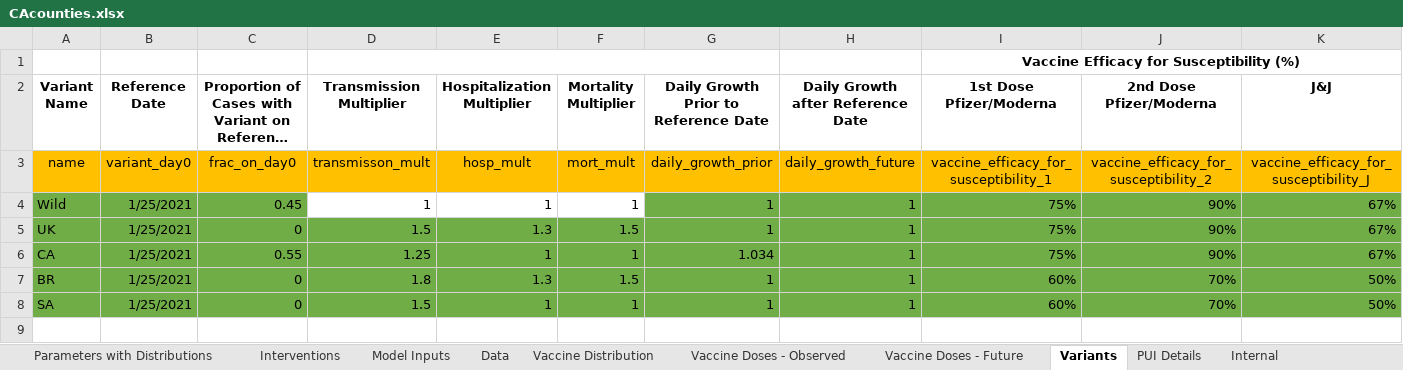
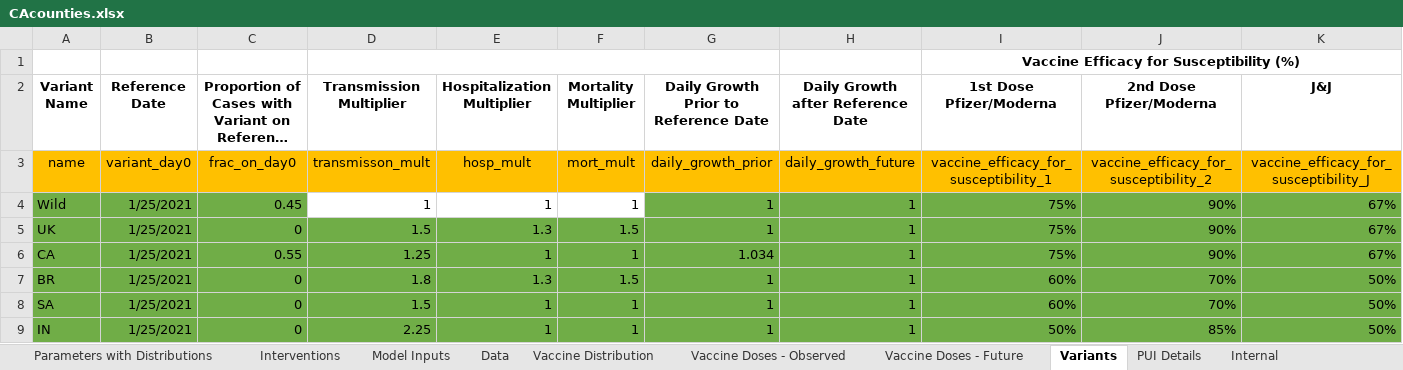
Before and after one commit to LocalEpi/LEMMA-Shiny, an Excel workbook: Inputs/CAcounties.xlsx, sheet Variants, drawn as a sheet; only a part is shown; long unchanged cells end in …; values as stored, in another font and other column widths than the file's, no borders; rows hold the shown columns only; the diff names each change by its address in the sheet, - before the commit and + after, or states it on an @@ line.

Commit message:
update app for IN variant input

```diff
--- a/Inputs/CAcounties.xlsx (sheet Variants)
+++ b/Inputs/CAcounties.xlsx (sheet Variants)
+row 9: IN | 1/25/2021 | 0 | 2.25 | 1 | 1 | 1 | 1 | 50% | 85% | 50%
```
Also changed, not shown: Inputs/variants.xlsx, 5 other files.
